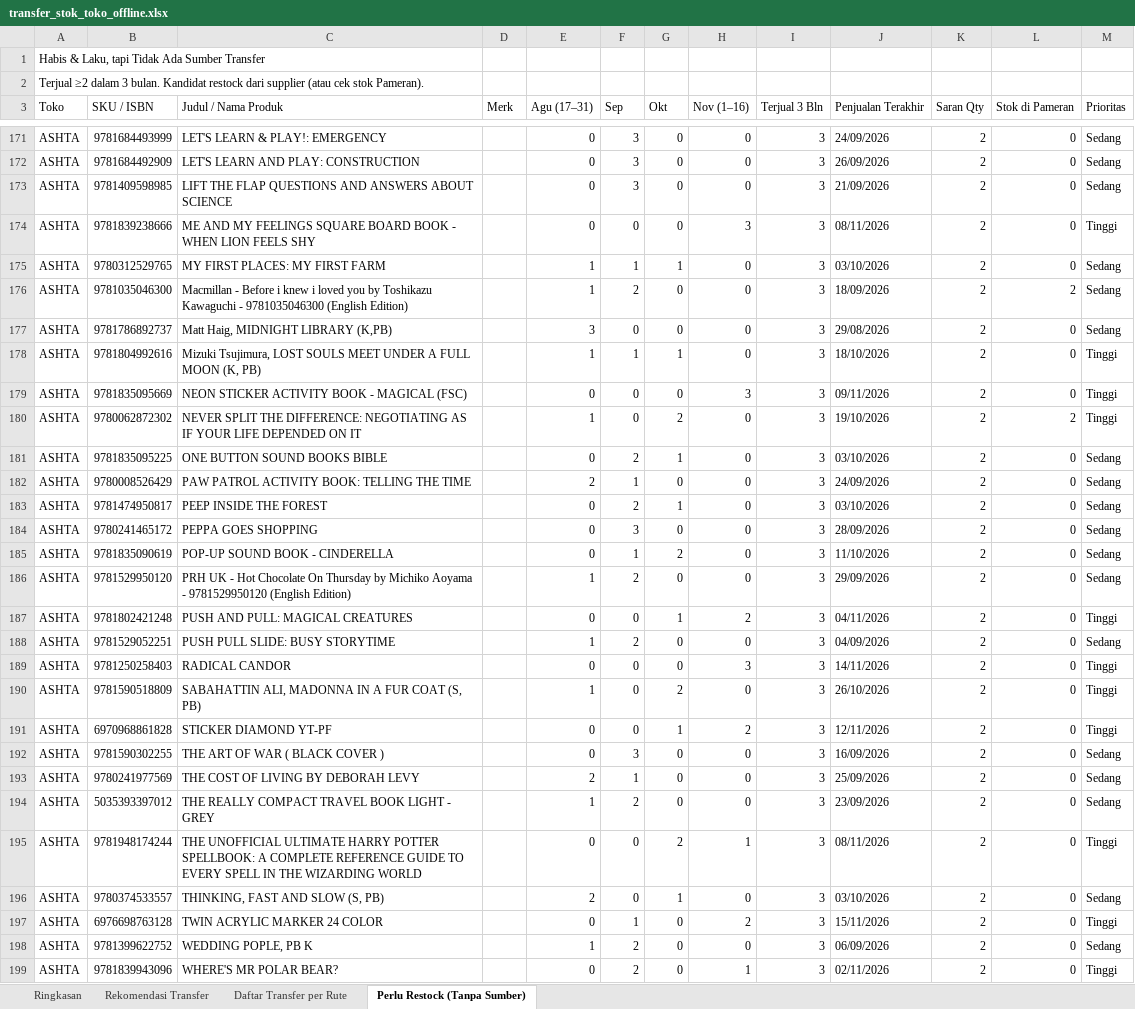
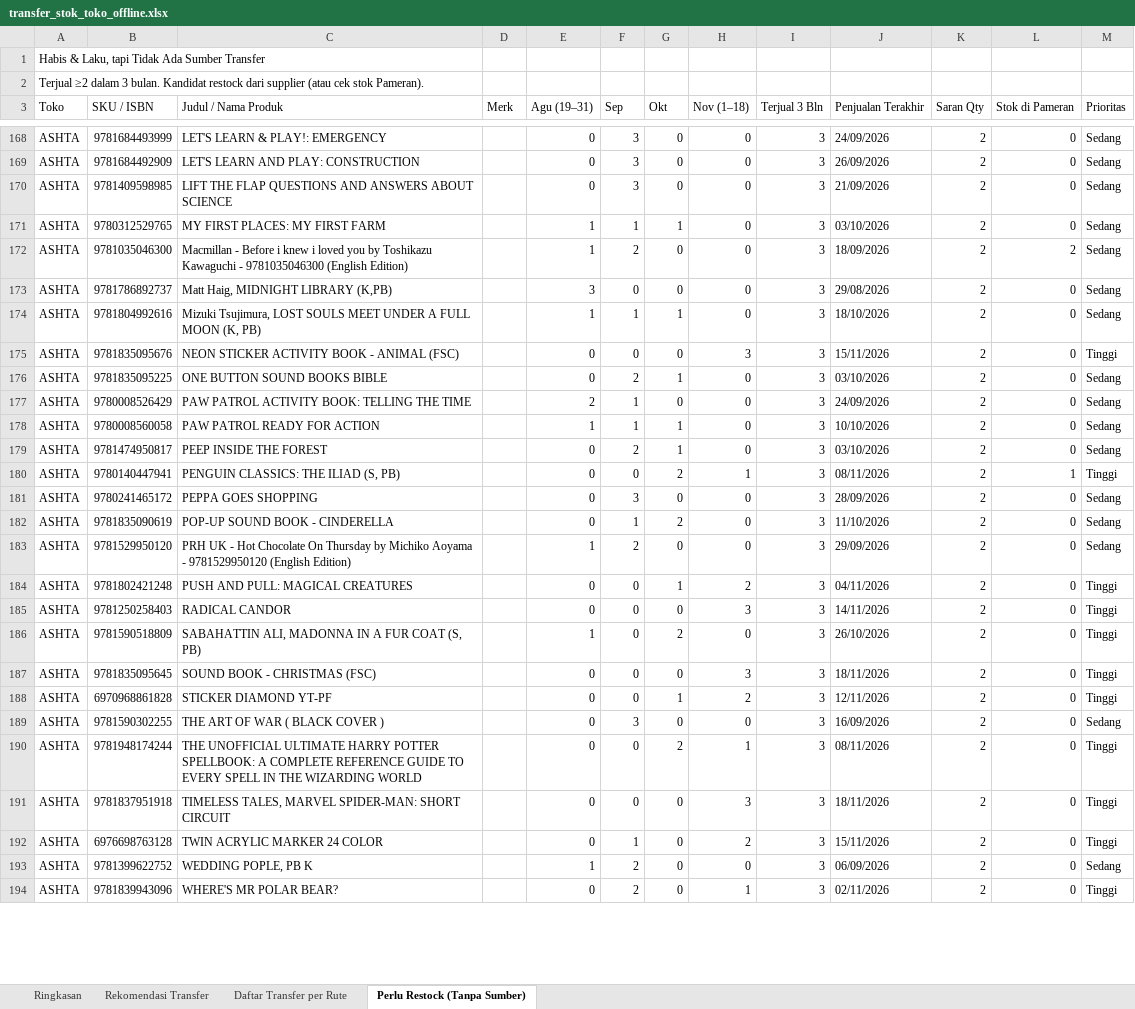
Before and after one commit to stevetsurface/sinar-starbooks-sales, an Excel workbook: data/transfer_stok_toko_offline.xlsx, sheet Perlu Restock (Tanpa Sumber), drawn as a sheet; only a part is shown, gaps mark what is left out; values as stored, in another font and other column widths than the file's, no cell formats; removed rows and columns are numbered as before the commit, all else as after; the diff covers the shown part only; the diff names each change by its address in the sheet, - before the commit and + after, or states it on an @@ line.

```diff
--- a/data/transfer_stok_toko_offline.xlsx (sheet Perlu Restock (Tanpa Sumber))
+++ b/data/transfer_stok_toko_offline.xlsx (sheet Perlu Restock (Tanpa Sumber))
-E3: Agu (17–31)
+E3: Agu (19–31)
-H3: Nov (1–16)
+H3: Nov (1–18)
-row 174: ASHTA | 9781839238666 | ME AND MY FEELINGS SQUARE BOARD BOOK - WHEN LION FEELS SHY |  | 0 | 0 | 0 | 3 | 3 | 08/11/2026 | 2 | 0 | Tinggi
-M174 (Prioritas): Tinggi
+M174 (Prioritas): Sedang
-B175 (SKU / ISBN): 9781835095669
+B175 (SKU / ISBN): 9781835095676
-C175 (Judul / Nama Produk): NEON STICKER ACTIVITY BOOK - MAGICAL (FSC)
+C175 (Judul / Nama Produk): NEON STICKER ACTIVITY BOOK - ANIMAL (FSC)
-J175 (Penjualan Terakhir): 09/11/2026
+J175 (Penjualan Terakhir): 15/11/2026
-row 180: ASHTA | 9780062872302 | NEVER SPLIT THE DIFFERENCE: NEGOTIATING AS IF YOUR LIFE DEPENDED ON IT |  | 1 | 0 | 2 | 0 | 3 | 19/10/2026 | 2 | 2 | Tinggi
+row 178: ASHTA | 9780008560058 | PAW PATROL READY FOR ACTION |  | 1 | 1 | 1 | 0 | 3 | 10/10/2026 | 2 | 0 | Sedang
+row 180: ASHTA | 9780140447941 | PENGUIN CLASSICS: THE ILIAD (S, PB) |  | 0 | 0 | 2 | 1 | 3 | 08/11/2026 | 2 | 1 | Tinggi
-row 188: ASHTA | 9781529052251 | PUSH PULL SLIDE: BUSY STORYTIME |  | 1 | 2 | 0 | 0 | 3 | 04/09/2026 | 2 | 0 | Sedang
+row 187: ASHTA | 9781835095645 | SOUND BOOK - CHRISTMAS (FSC) |  | 0 | 0 | 0 | 3 | 3 | 18/11/2026 | 2 | 0 | Tinggi
-row 193: ASHTA | 9780241977569 | THE COST OF LIVING BY DEBORAH LEVY |  | 2 | 1 | 0 | 0 | 3 | 25/09/2026 | 2 | 0 | Sedang
-row 194: ASHTA | 5035393397012 | THE REALLY COMPACT TRAVEL BOOK LIGHT - GREY |  | 1 | 2 | 0 | 0 | 3 | 23/09/2026 | 2 | 0 | Sedang
-B191 (SKU / ISBN): 9780374533557
+B191 (SKU / ISBN): 9781837951918
-C191 (Judul / Nama Produk): THINKING, FAST AND SLOW (S, PB)
+C191 (Judul / Nama Produk): TIMELESS TALES, MARVEL SPIDER-MAN: SHORT CIRCUIT
-E191 (Agu (19–31)): 2
+E191 (Agu (19–31)): 0
-G191 (Okt): 1
+G191 (Okt): 0
-H191 (Nov (1–18)): 0
+H191 (Nov (1–18)): 3
-J191 (Penjualan Terakhir): 03/10/2026
+J191 (Penjualan Terakhir): 18/11/2026
-M191 (Prioritas): Sedang
+M191 (Prioritas): Tinggi
```
Also changed, not shown: 33 added rows, 44 removed rows and 63 edited cells elsewhere in this sheet, sheet Rekomendasi Transfer, sheet Daftar Transfer per Rute, sheet Ringkasan, cell formats, 41 other files.
